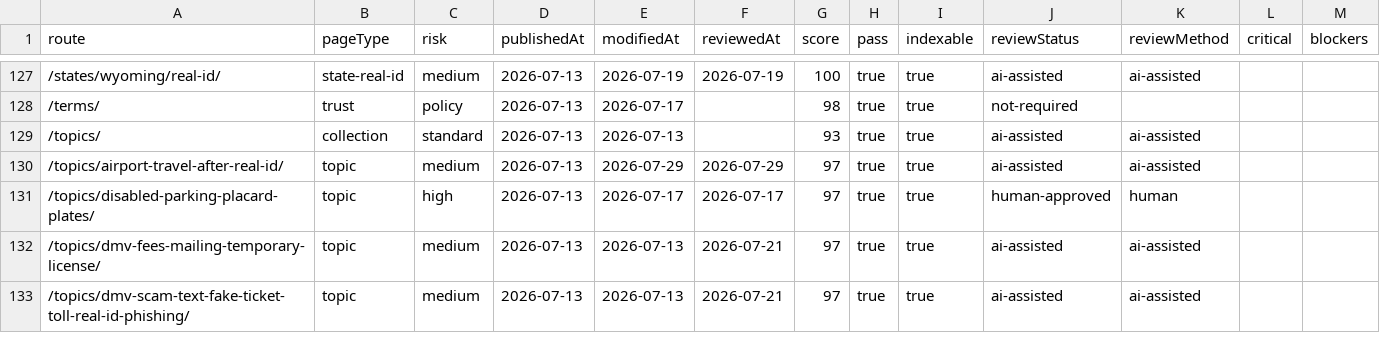
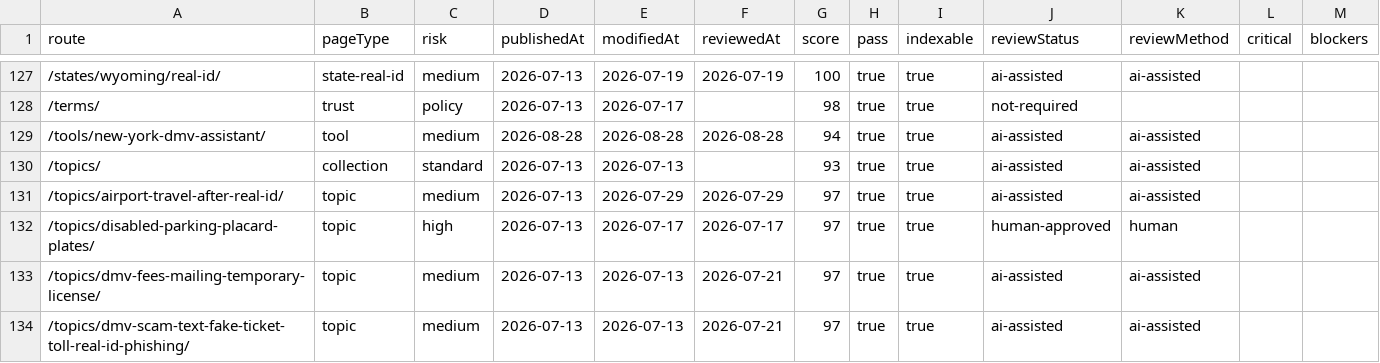
Before and after one commit to asiisdfi/dmvcn, a CSV file: reports/eeat-inventory.csv, drawn as a sheet; only a part is shown, gaps mark what is left out; the diff names each change by its address in the sheet, - before the commit and + after, or states it on an @@ line.

Commit message:
Add New York DMV decision assistant

```diff
--- a/reports/eeat-inventory.csv
+++ b/reports/eeat-inventory.csv
+row 129: /tools/new-york-dmv-assistant/ | tool | medium | 2026-08-28 | 2026-08-28 | 2026-08-28 | 94 | true | true | ai-assisted | ai-assisted
```
Also changed, not shown: 20 other files.
